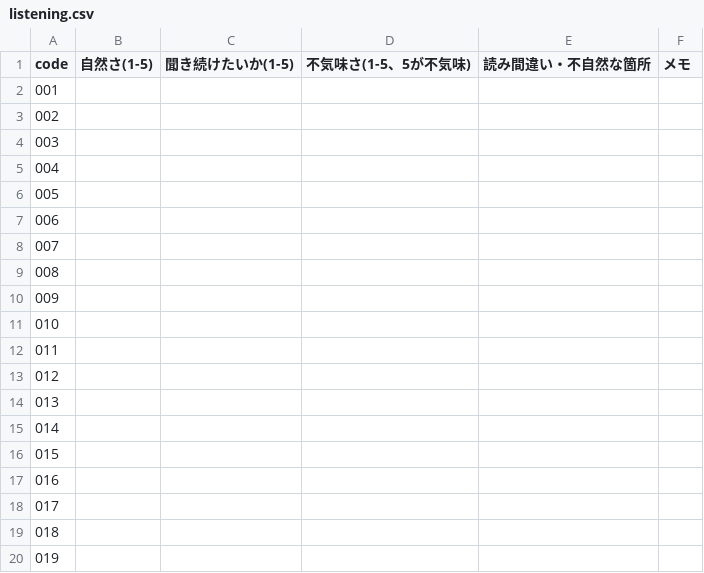
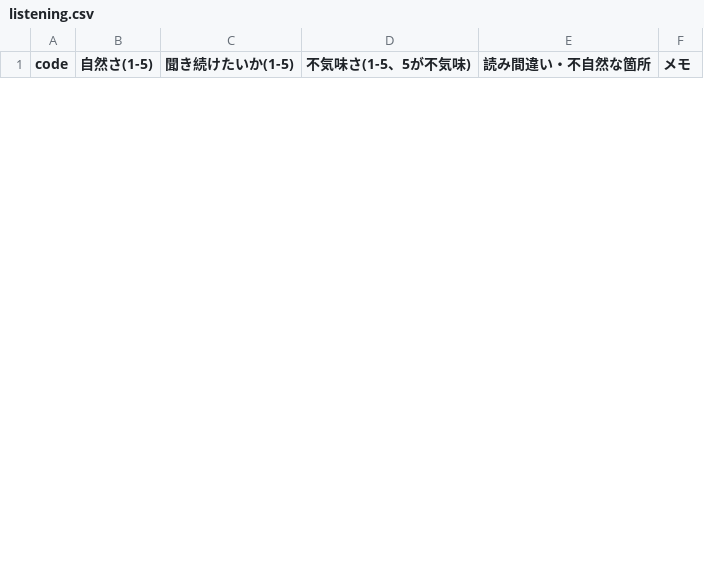
Before and after one commit to kotakurick/youtube, a CSV file: research/benchmark/compare/listening.csv, drawn as a sheet; only a part is shown; removed rows and columns are numbered as before the commit, all else as after; the diff covers the shown part only; the diff names each change by its address in the sheet, - before the commit and + after, or states it on an @@ line.

```diff
--- a/research/benchmark/compare/listening.csv
+++ b/research/benchmark/compare/listening.csv
-row 2: 001
-row 3: 002
-row 4: 003
-row 5: 004
-row 6: 005
-row 7: 006
-row 8: 007
-row 9: 008
-row 10: 009
-row 11: 010
-row 12: 011
-row 13: 012
-row 14: 013
-row 15: 014
-row 16: 015
-row 17: 016
-row 18: 017
-row 19: 018
-row 20: 019
```
Also changed, not shown: 38 added rows and 19 removed rows elsewhere in this file, 6 other files.
